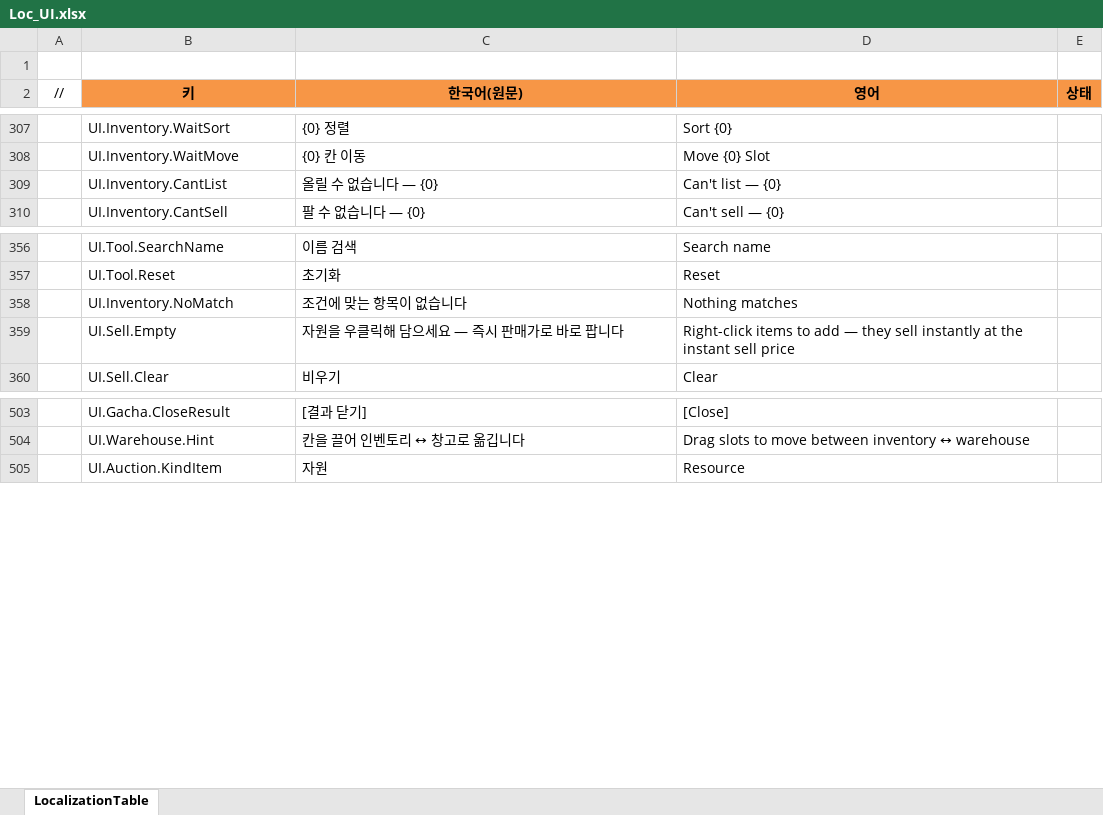
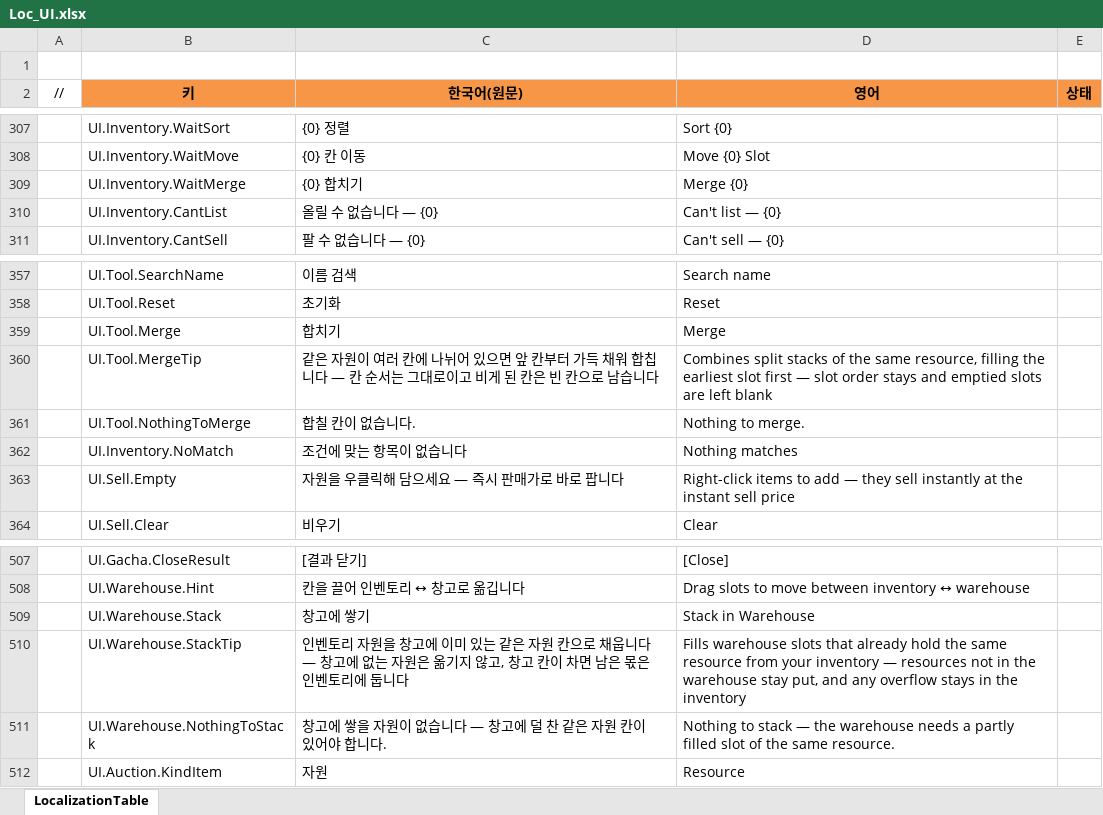
Before and after one commit to JeongTaeWoong99/Windows_simulator, an Excel workbook: GameDesign/Excel/Localization/Loc_UI.xlsx, sheet LocalizationTable, drawn as a sheet; only a part is shown, gaps mark what is left out; values as stored, in another font and other column widths than the file's, no borders; the diff names each change by its address in the sheet, - before the commit and + after, or states it on an @@ line.

```diff
--- a/GameDesign/Excel/Localization/Loc_UI.xlsx (sheet LocalizationTable)
+++ b/GameDesign/Excel/Localization/Loc_UI.xlsx (sheet LocalizationTable)
+row 309:  | UI.Inventory.WaitMerge | {0} 합치기 | Merge {0}
+row 359:  | UI.Tool.Merge | 합치기 | Merge
+row 360:  | UI.Tool.MergeTip | 같은 자원이 여러 칸에 나뉘어 있으면 앞 칸부터 가득 채워 합칩니다 — 칸 순서는 그대로이고 비게 된 칸은 빈 칸으로 남습니다 | Combines split stacks of the same resource, filling the earliest slot first — slot order stays and emptied slots are left blank
+row 361:  | UI.Tool.NothingToMerge | 합칠 칸이 없습니다. | Nothing to merge.
+row 509:  | UI.Warehouse.Stack | 창고에 쌓기 | Stack in Warehouse
+row 510:  | UI.Warehouse.StackTip | 인벤토리 자원을 창고에 이미 있는 같은 자원 칸으로 채웁니다 — 창고에 없는 자원은 옮기지 않고, 창고 칸이 차면 남은 몫은 인벤토리에 둡니다 | Fills warehouse slots that already hold the same resource from your inventory — resources not in the warehouse stay put, and any overflow stays in the inventory
+row 511:  | UI.Warehouse.NothingToStack | 창고에 쌓을 자원이 없습니다 — 창고에 덜 찬 같은 자원 칸이 있어야 합니다. | Nothing to stack — the warehouse needs a partly filled slot of the same resource.
```
Also changed, not shown: 15 other files.
